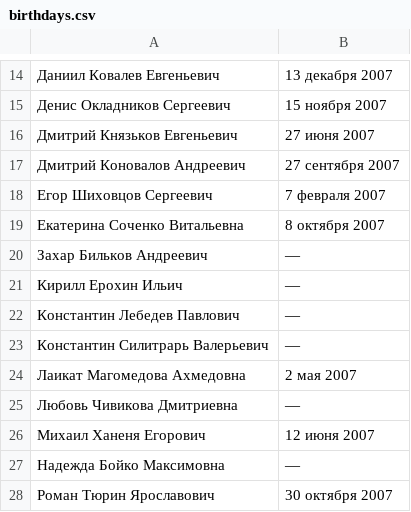
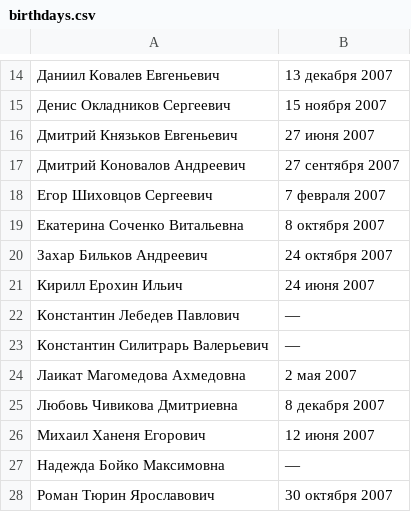
Before and after one commit to Dedstate/Birthday_date_website, a CSV file: docs/birthdays.csv, drawn as a sheet; only a part is shown, gaps mark what is left out.

```diff
--- a/docs/birthdays.csv
+++ b/docs/birthdays.csv
@@ -19,4 +19,4 @@
 Екатерина Соченко Витальевна,8 октября 2007
-Захар Бильков Андреевич,—
-Кирилл Ерохин Ильич,—
+Захар Бильков Андреевич,24 октября 2007
+Кирилл Ерохин Ильич,24 июня 2007
 Константин Лебедев Павлович,—
@@ -24,3 +24,3 @@
 Лаикат Магомедова Ахмедовна,2 мая 2007
-Любовь Чивикова Дмитриевна,—
+Любовь Чивикова Дмитриевна,8 декабря 2007
 Михаил Ханеня Егорович,12 июня 2007
```
Also changed, not shown: docs/birthdays_archived.csv, public/birthdays.csv, 1 other file.
